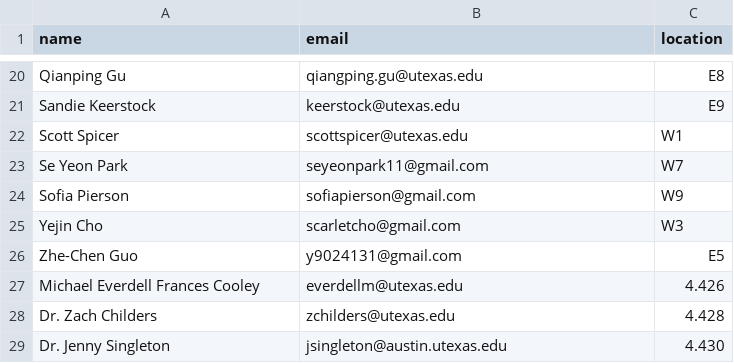
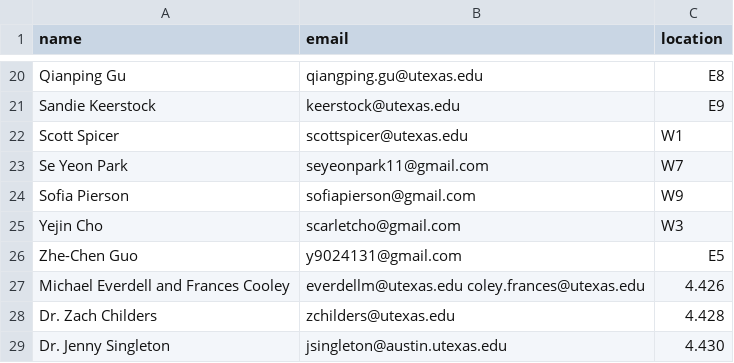
Before and after one commit to linguistics/rlp, a TSV file: people.tsv, drawn as a sheet; only a part is shown, gaps mark what is left out.

Commit message:
Update people.tsv

```diff
--- a/people.tsv
+++ b/people.tsv
@@ -26,3 +26,3 @@ Yejin Cho	scarletcho@gmail.com	W3
 Zhe-Chen Guo	y9024131@gmail.com	E5
-Michael Everdell Frances Cooley	everdellm@utexas.edu	4.426
+Michael Everdell and Frances Cooley	everdellm@utexas.edu coley.frances@utexas.edu	4.426
 Dr. Zach Childers	zchilders@utexas.edu	4.428
```
